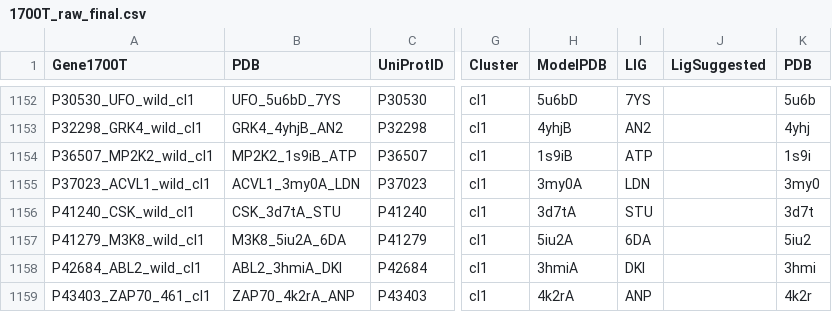
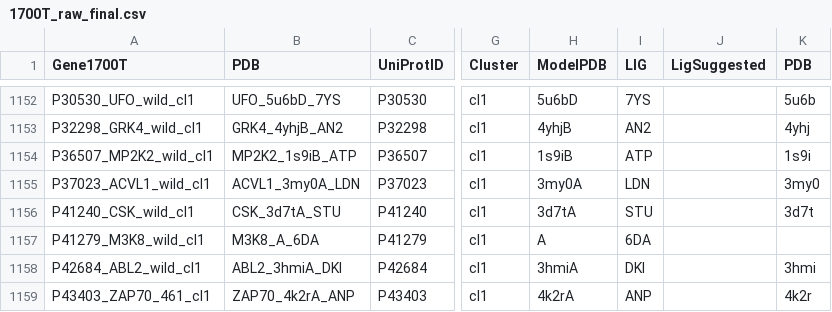
Before and after one commit to JeongSooNa/1700T_model_dev, a CSV file: html/data/1700T_raw_final.csv, drawn as a sheet; only a part is shown, gaps mark what is left out; the diff names each change by its address in the sheet, - before the commit and + after, or states it on an @@ line.

```diff
--- a/html/data/1700T_raw_final.csv
+++ b/html/data/1700T_raw_final.csv
-B1157 (PDB): M3K8_5iu2A_6DA
+B1157 (PDB): M3K8_A_6DA
-H1157 (ModelPDB): 5iu2A
+H1157 (ModelPDB): A
-K1157 (PDB): 5iu2
+K1157 (PDB): (empty)
```
Also changed, not shown: 5 other files.
